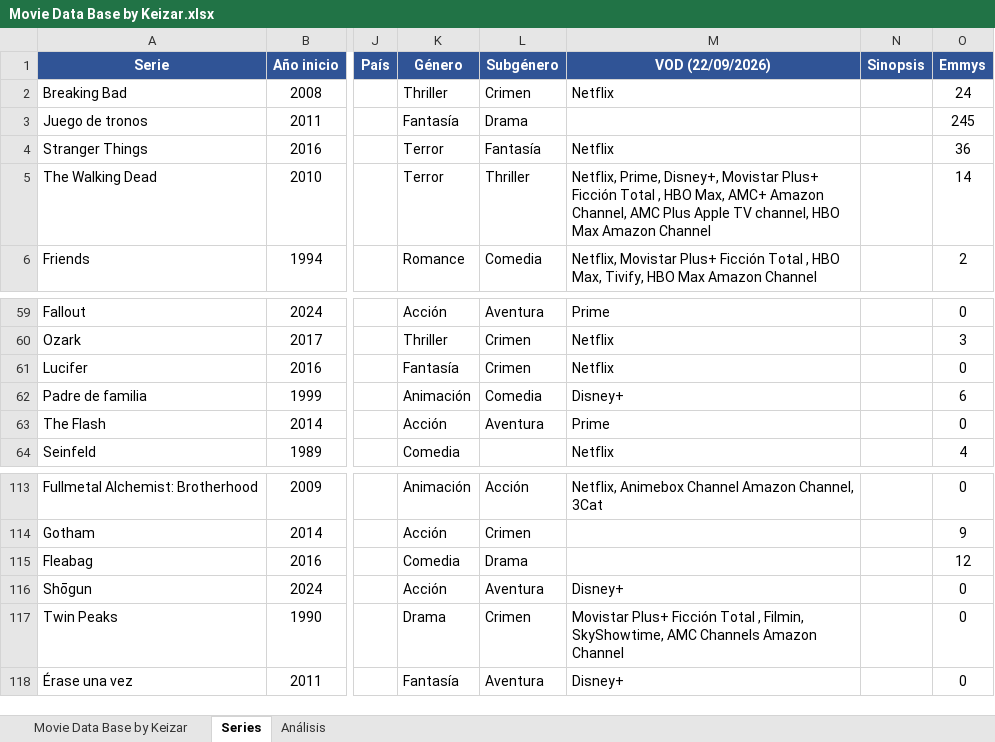
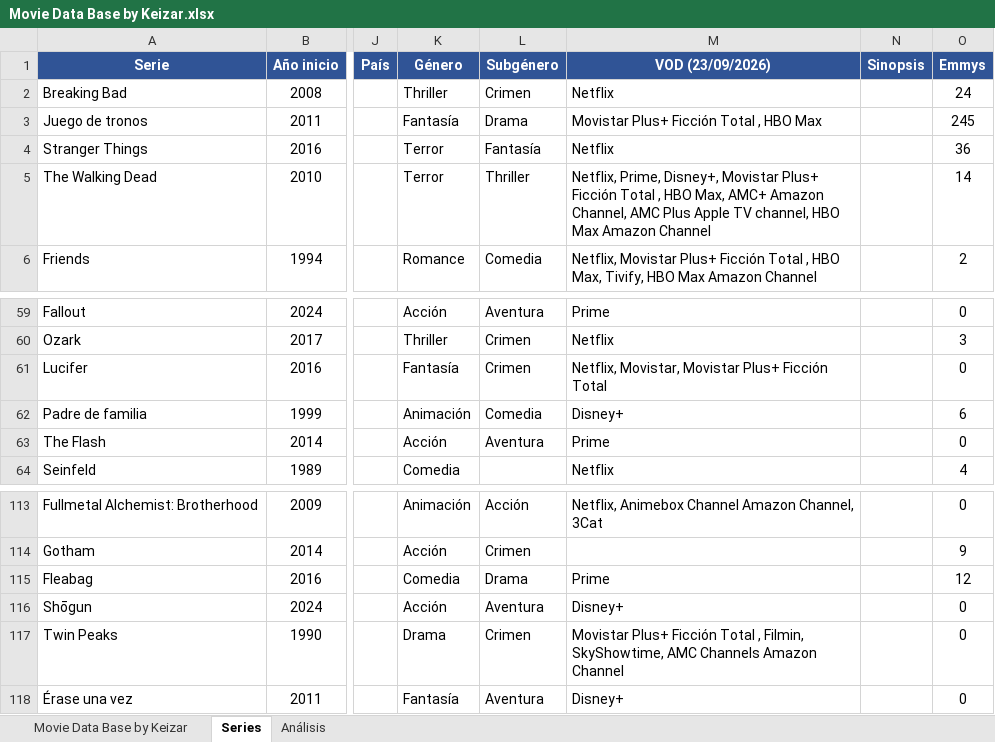
Before and after one commit to keizar10/mi-cine, an Excel workbook: Movie Data Base by Keizar.xlsx, sheet Series, drawn as a sheet; only a part is shown, gaps mark what is left out; values as stored, in another font and other column widths than the file's, no borders; charts and pictures and conditional formats not drawn; the diff names each change by its address in the sheet, - before the commit and + after, or states it on an @@ line.

```diff
--- a/Movie Data Base by Keizar.xlsx (sheet Series)
+++ b/Movie Data Base by Keizar.xlsx (sheet Series)
-M1: VOD (22/09/2026)
+M1: VOD (23/09/2026)
-M3 (VOD (23/09/2026)): (empty)
+M3 (VOD (23/09/2026)): Movistar Plus+ Ficción Total , HBO Max
-M61 (VOD (23/09/2026)): Netflix
+M61 (VOD (23/09/2026)): Netflix, Movistar, Movistar Plus+ Ficción Total
-M115 (VOD (23/09/2026)): (empty)
+M115 (VOD (23/09/2026)): Prime
```
Also changed, not shown: sheet Movie Data Base by Keizar, charts or pictures, 3 other files.
